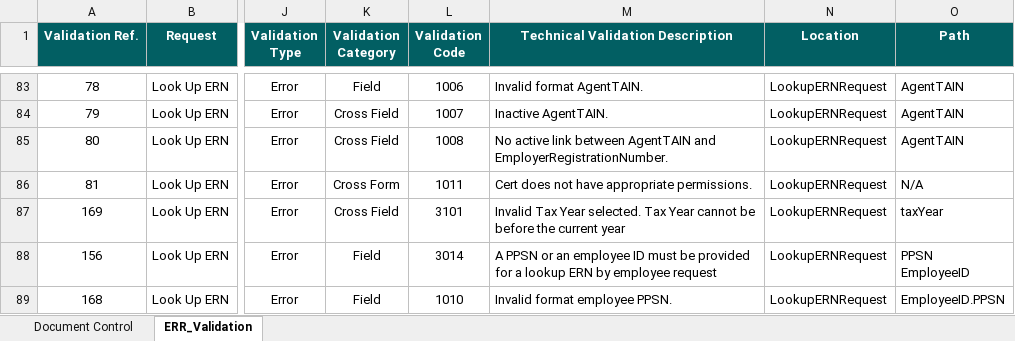
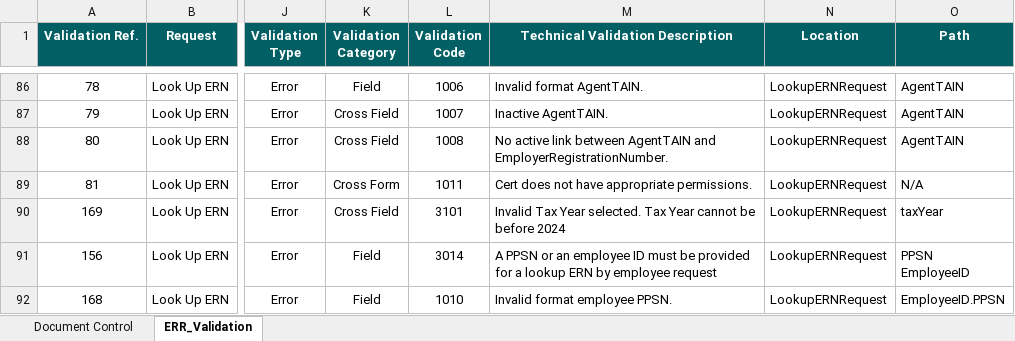
Before and after one commit to revtestaccount/paye-employers-documentation, an Excel workbook: PIT4/validation-rules/Enhanced Reporting Validation Rules.xlsx, sheet ERR_Validation, drawn as a sheet; only a part is shown, gaps mark what is left out; values as stored, in another font and other column widths than the file's, no borders; addresses are those after the commit; the diff covers the shown part only; the diff names each change by its address in the sheet, - before the commit and + after, or states it on an @@ line.

```diff
--- a/PIT4/validation-rules/Enhanced Reporting Validation Rules.xlsx (sheet ERR_Validation)
+++ b/PIT4/validation-rules/Enhanced Reporting Validation Rules.xlsx (sheet ERR_Validation)
-M90 (Technical Validation Description): …be before the current year
+M90 (Technical Validation Description): …be before 2024
```
Also changed, not shown: 3 added rows, 1 removed row, 3 hidden or unhidden rows and 7 edited cells elsewhere in this sheet, sheet Document Control, charts or pictures, PIT4/Schema Publication Changelog.xlsx, 1 other file.
